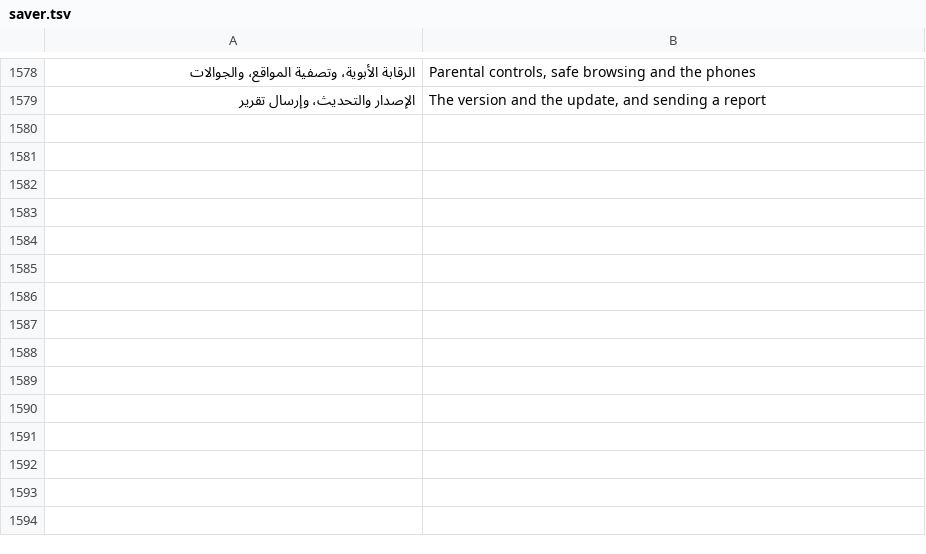
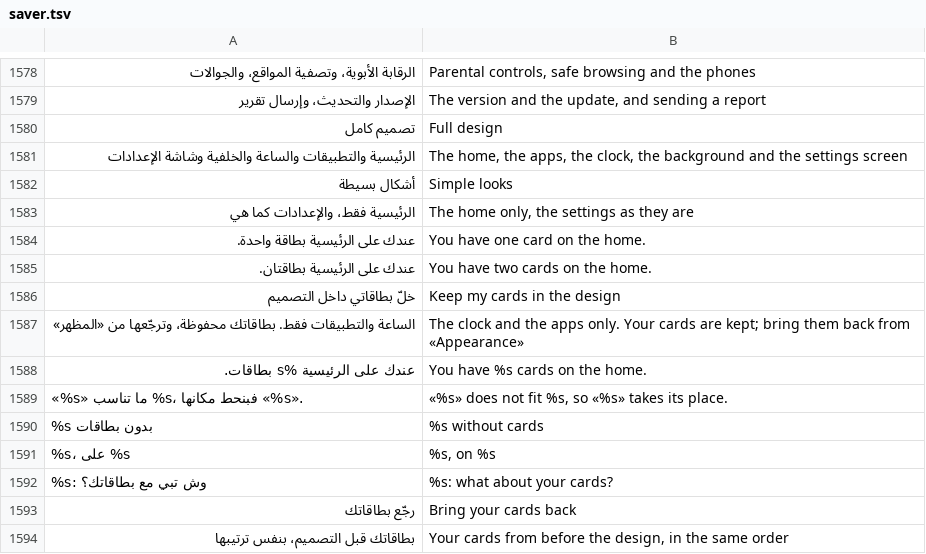
Before and after one commit to tshi-dev/UrTV, a TSV file: i18n/en/saver.tsv, drawn as a sheet; only a part is shown, gaps mark what is left out; the diff names each change by its address in the sheet, - before the commit and + after, or states it on an @@ line.

Commit message:
4.4 beta 2 (the owner approved docs/mockups/full-look 01 and 06): «أشكال جاهزة» in two parts, and the cards question of a full-design look
The picker: «تصميم كامل» (Prefs.fullDesign: the looks that change the settings screen too) then «أشكال بسيطة» (the home only), each under
a plain heading the focus passes over, then «تركيبات مقترحة». Choosing a full-design look with cards on the home asks once: «خلّ بطاقاتي
داخل التصميم» (each card that does not fit named with the one that takes its place, CardFit) or «… بدون بطاقات»; Back cancels, nothing
applied half-way. Without cards hides them (homePanelHidden), the look as chosen, not «مخصّص»; «رجّع بطاقاتك» in «المظهر» (only then) and
«شكلك المعتاد» bring them back. Words and saver.tsv carry every new line; tests/presets_test.py pins the parts and the question.

```diff
--- a/i18n/en/saver.tsv
+++ b/i18n/en/saver.tsv
+row 1580: تصميم كامل | Full design
+row 1581: الرئيسية والتطبيقات والساعة والخلفية وشاشة الإعدادات | The home, the apps, the clock, the background and the settings screen
+row 1582: أشكال بسيطة | Simple looks
+row 1583: الرئيسية فقط، والإعدادات كما هي | The home only, the settings as they are
+row 1584: عندك على الرئيسية بطاقة واحدة. | You have one card on the home.
+row 1585: عندك على الرئيسية بطاقتان. | You have two cards on the home.
+row 1586: خلّ بطاقاتي داخل التصميم | Keep my cards in the design
+row 1587: الساعة والتطبيقات فقط. بطاقاتك محفوظة، وترجّعها من «المظهر» | The clock and the apps only. Your cards are kept; bring them back from «Appearance»
+row 1588: عندك على الرئيسية %s بطاقات. | You have %s cards on the home.
+row 1589: «%s» ما تناسب %s، فبنحط مكانها «%s». | «%s» does not fit %s, so «%s» takes its place.
+row 1590: %s بدون بطاقات | %s without cards
+row 1591: %s، على %s | %s, on %s
+row 1592: %s: وش تبي مع بطاقاتك؟ | %s: what about your cards?
+row 1593: رجّع بطاقاتك | Bring your cards back
+row 1594: بطاقاتك قبل التصميم، بنفس ترتيبها | Your cards from before the design, in the same order
```
Also changed, not shown: 10 other files.
